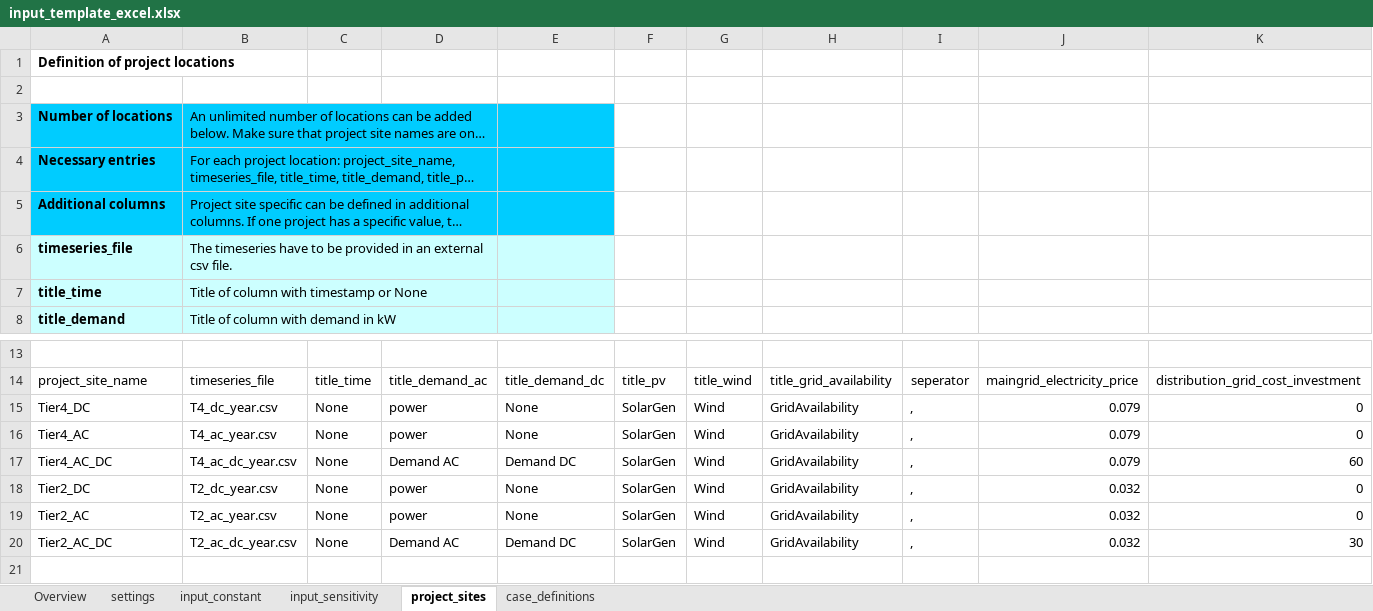
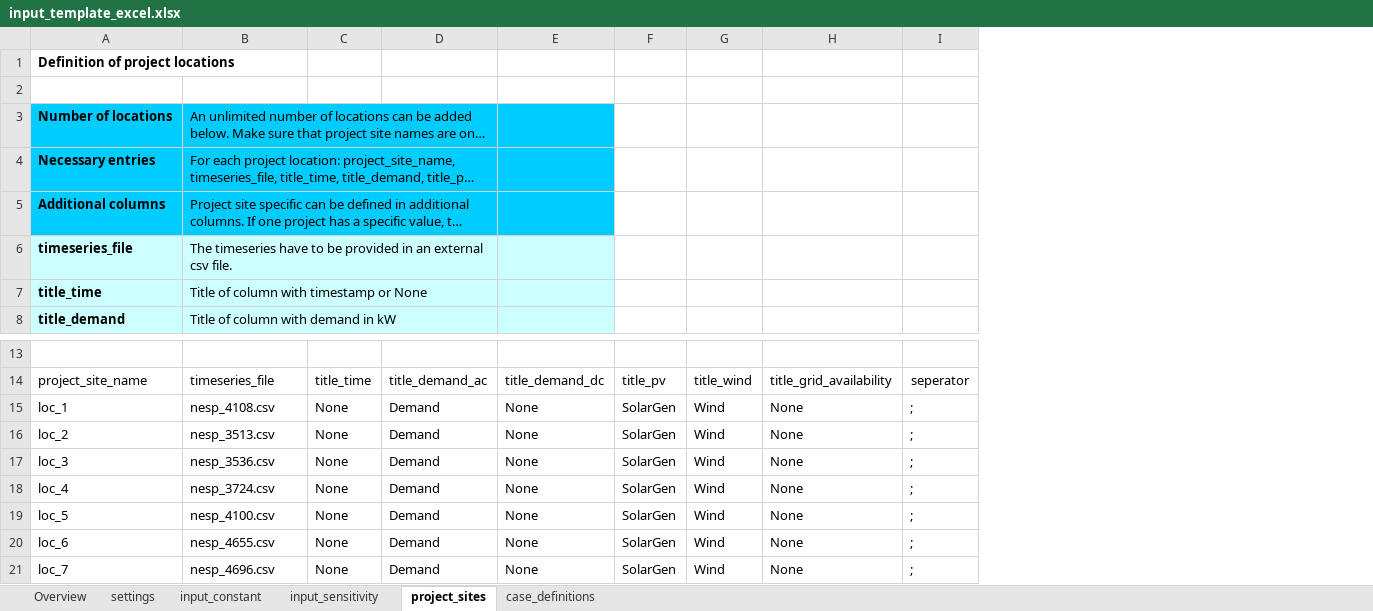
Before and after one commit to rl-institut/offgridders, an Excel workbook: inputs/input_template_excel.xlsx, sheet project_sites, drawn as a sheet; only a part is shown, gaps mark what is left out; long unchanged cells end in …; values as stored, in another font and other column widths than the file's, no borders; removed rows and columns are numbered as before the commit, all else as after; the diff names each change by its address in the sheet, - before the commit and + after, or states it on an @@ line.

Commit message:
working renewable constraint removed issues with case_definitions and unnamed columns added error and sys.exit when no cases analysed added error and sys.exit when optimizing minimal loaded generator

```diff
--- a/inputs/input_template_excel.xlsx (sheet project_sites)
+++ b/inputs/input_template_excel.xlsx (sheet project_sites)
-column D, rows 14-20: title_demand_ac | power | power | Demand AC | power | power | Demand AC
+column D, rows 14-16: title_demand_ac | Demand | Demand; rows 18-21: all Demand
-column H, rows 14-20: title_grid_availability | GridAvailability | GridAvailability | GridAvailability | GridAvailability | GridAvailability | GridAvailability
-column I, rows 14-20: seperator | , | , | , | , | , | ,
-column J, rows 14-20: maingrid_electricity_price | 0.079 | 0.079 | 0.079 | 0.032 | 0.032 | 0.032
-column K, rows 14-20: distribution_grid_cost_investment | 0 | 0 | 60 | 0 | 0 | 30
+column H, rows 14-16: title_grid_availability | None | None; rows 18-21: all None
+column I, rows 14-16: seperator | ; | ;; rows 18-21: all ;
-A15: Tier4_DC
+A15: loc_1
-B15: T4_dc_year.csv
+B15: nesp_4108.csv
-A16: Tier4_AC
+A16: loc_2
-B16: T4_ac_year.csv
+B16: nesp_3513.csv
+row 17: loc_3 | nesp_3536.csv | None | Demand | None | SolarGen | Wind | None | ;
-A18: Tier4_AC_DC
+A18: loc_4
-B18: T4_ac_dc_year.csv
+B18: nesp_3724.csv
-E18: Demand DC
+E18: None
-A19: Tier2_DC
+A19: loc_5
-B19: T2_dc_year.csv
+B19: nesp_4100.csv
-A20: Tier2_AC
+A20: loc_6
-B20: T2_ac_year.csv
+B20: nesp_4655.csv
-A21: Tier2_AC_DC
+A21: loc_7
-B21: T2_ac_dc_year.csv
+B21: nesp_4696.csv
-E21: Demand DC
+E21: None
```
Also changed, not shown: sheet case_definitions, sheet input_sensitivity, sheet settings, 6 other files.
